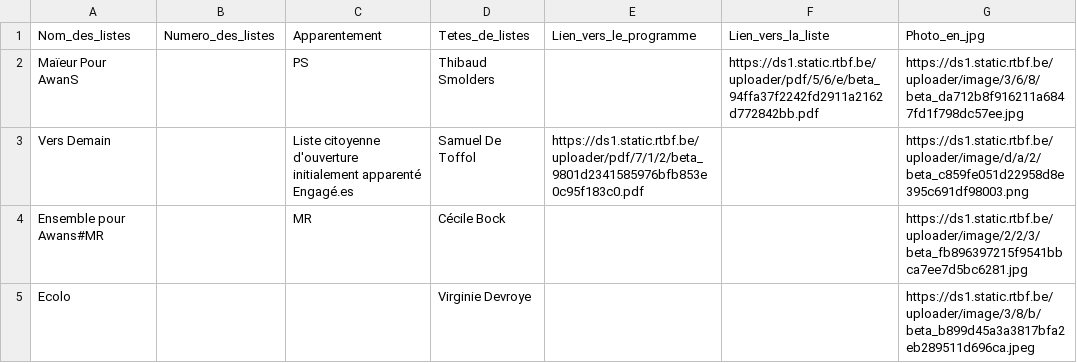
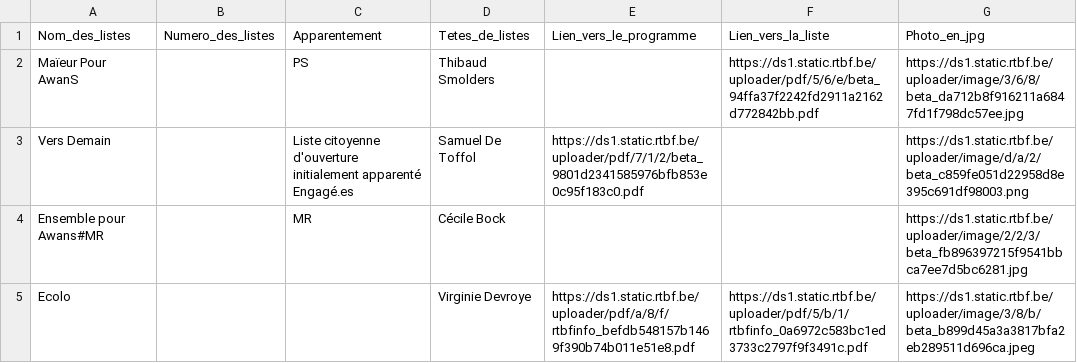
Before and after one commit to amcaw/electionslists, a CSV file: 4340.csv, drawn as a sheet.

Commit message:
Upload CSV file

```diff
--- a/4340.csv
+++ b/4340.csv
@@ -4,2 +4,2 @@ Vers Demain,,Liste citoyenne d'ouverture  initialement apparenté Engagé.es,Sam
 Ensemble pour Awans#MR,,MR,Cécile Bock,,,https://ds1.static.rtbf.be/uploader/image/2/2/3/beta_fb896397215f9541bbca7ee7d5bc6281.jpg
-Ecolo,,,Virginie Devroye,,,https://ds1.static.rtbf.be/uploader/image/3/8/b/beta_b899d45a3a3817bfa2eb289511d696ca.jpeg
+Ecolo,,,Virginie Devroye,https://ds1.static.rtbf.be/uploader/pdf/a/8/f/rtbfinfo_befdb548157b1469f390b74b011e51e8.pdf,https://ds1.static.rtbf.be/uploader/pdf/5/b/1/rtbfinfo_0a6972c583bc1ed3733c2797f9f3491c.pdf,https://ds1.static.rtbf.be/uploader/image/3/8/b/beta_b899d45a3a3817bfa2eb289511d696ca.jpeg
```
